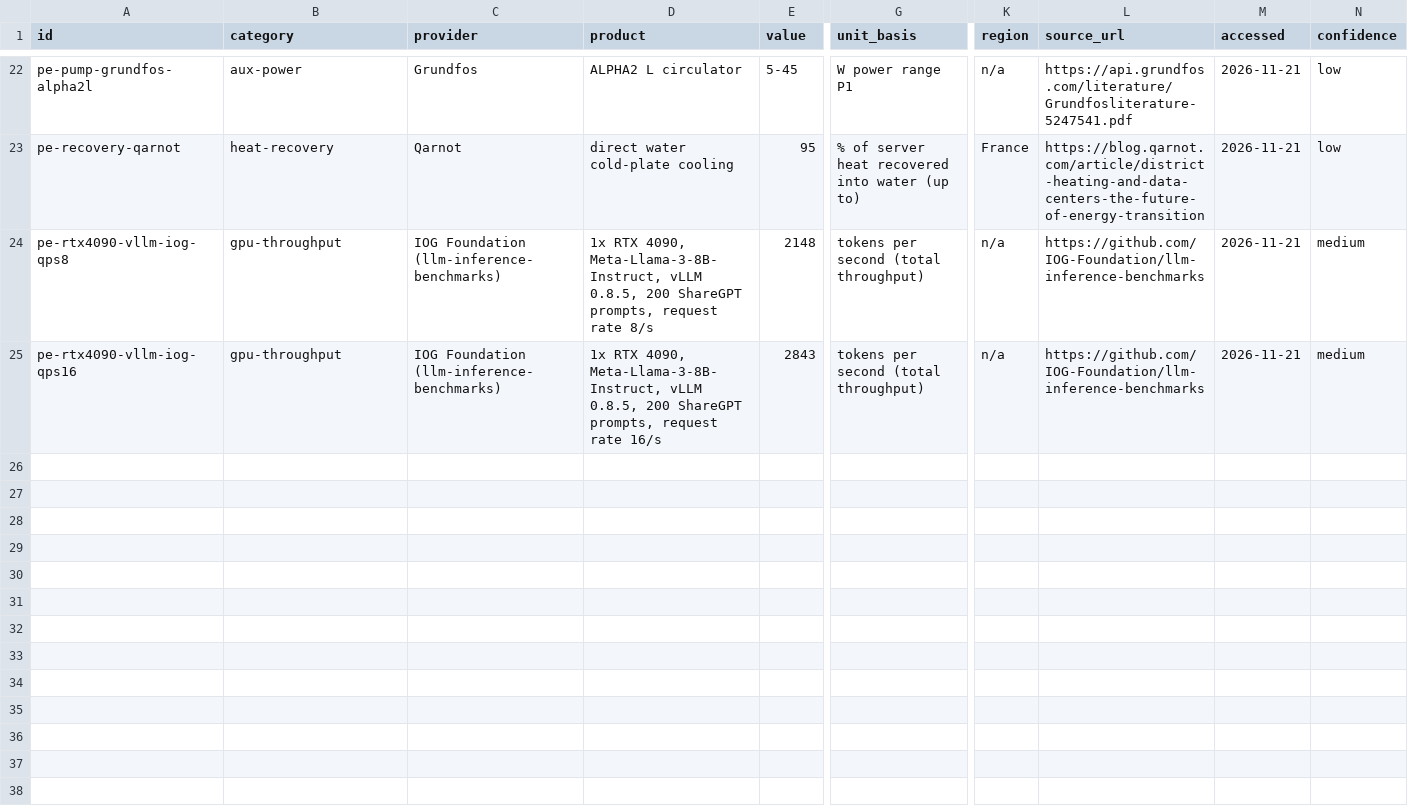
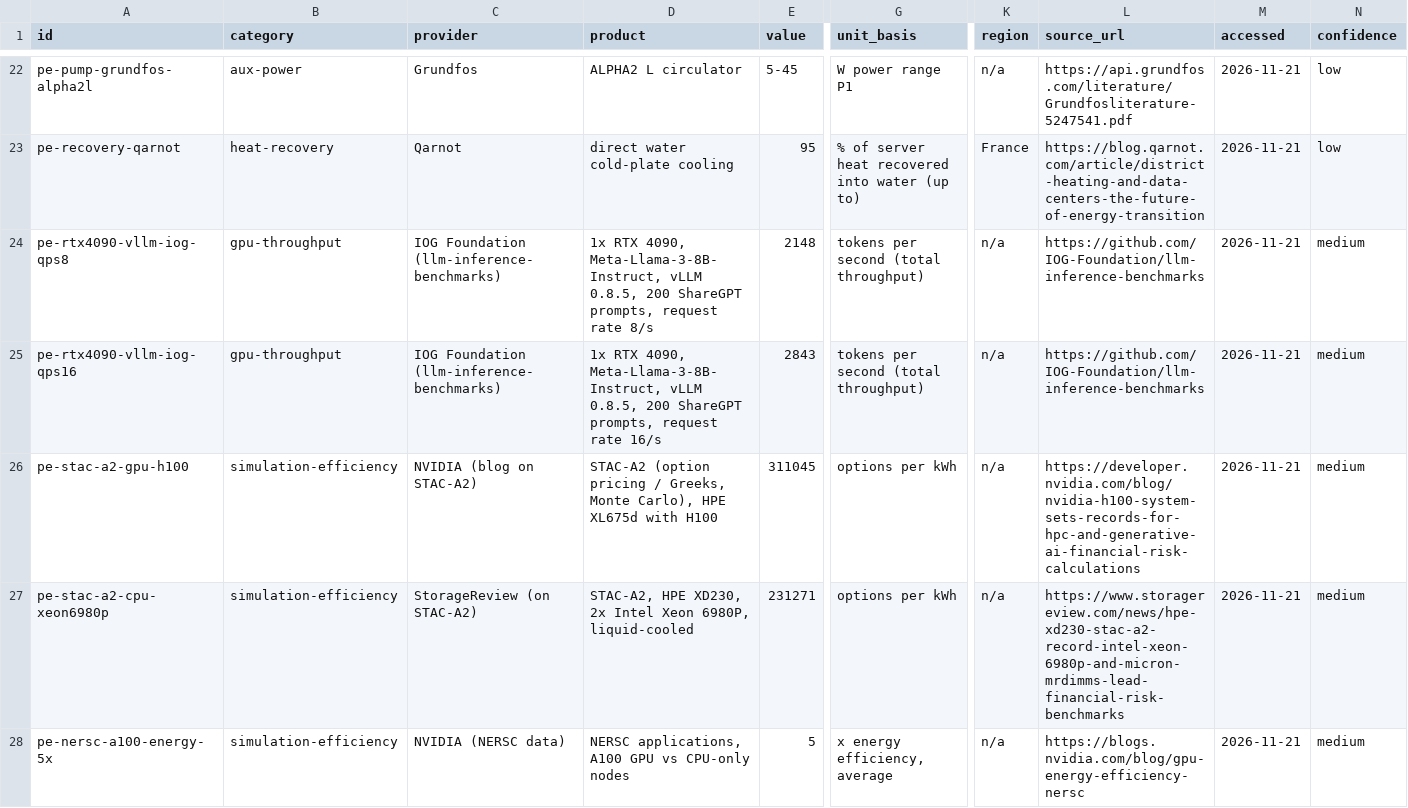
Before and after one commit to IllusioQuest/awkard-turtles-basel-26, a CSV file: data/raw/market/power-efficiency.csv, drawn as a sheet; only a part is shown, gaps mark what is left out; rows hold the shown columns only; the diff covers the shown part only; the diff names each change by its address in the sheet, - before the commit and + after, or states it on an @@ line.

```diff
--- a/data/raw/market/power-efficiency.csv
+++ b/data/raw/market/power-efficiency.csv
+row 26: pe-stac-a2-gpu-h100 | simulation-efficiency | NVIDIA (blog on STAC-A2) | STAC-A2 (option pricing / Greeks, Monte Carlo), HPE XL675d with H100 | 311045 | options per kWh | n/a | https://developer.nvidia.com/blog/nvidia-h100-system-sets-records-for-hpc-and-generative-ai-financial-risk-calculations | 2026-11-21 | medium
+row 27: pe-stac-a2-cpu-xeon6980p | simulation-efficiency | StorageReview (on STAC-A2) | STAC-A2, HPE XD230, 2x Intel Xeon 6980P, liquid-cooled | 231271 | options per kWh | n/a | https://www.storagereview.com/news/hpe-xd230-stac-a2-record-intel-xeon-6980p-and-micron-mrdimms-lead-financial-risk-benchmarks | 2026-11-21 | medium
+row 28: pe-nersc-a100-energy-5x | simulation-efficiency | NVIDIA (NERSC data) | NERSC applications, A100 GPU vs CPU-only nodes | 5 | x energy efficiency, average | n/a | https://blogs.nvidia.com/blog/gpu-energy-efficiency-nersc | 2026-11-21 | medium
```
Also changed, not shown: 3 added rows elsewhere in this file, data/raw/market/compute-prices.csv, data/raw/market/purchase-cost.csv, 11 other files.
